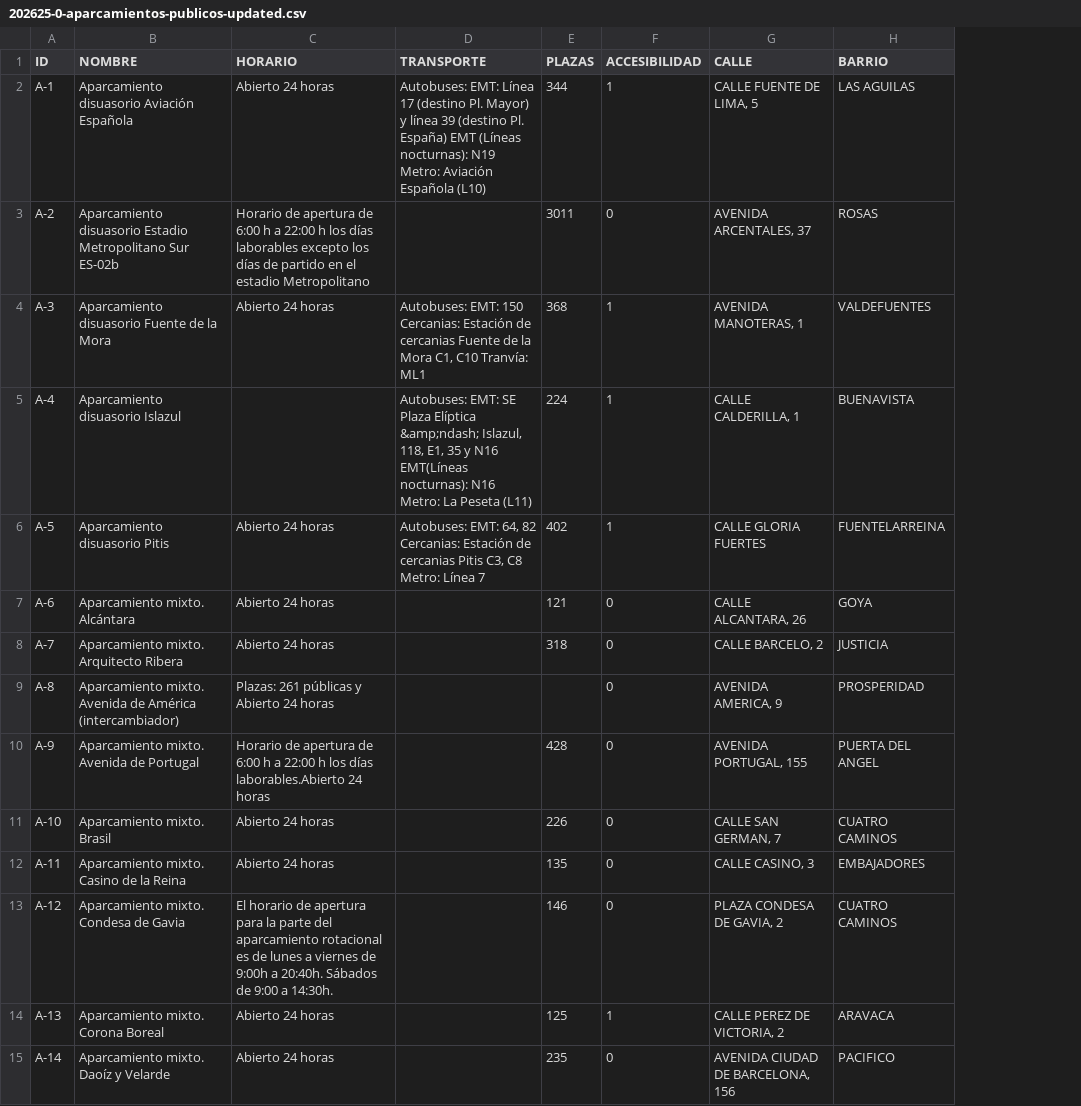
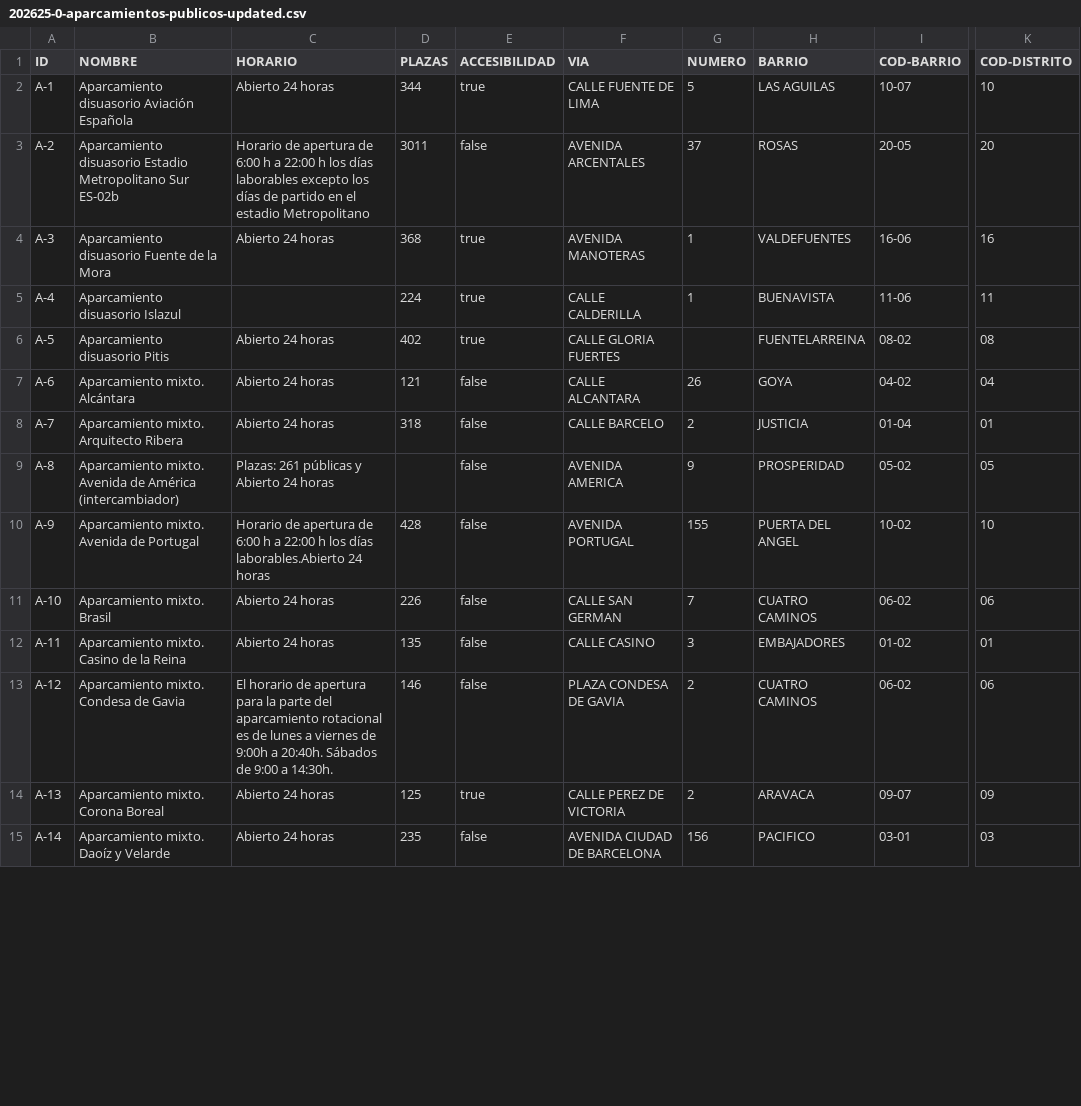
Before and after one commit to mateobordoy/KnowledgeGraphsMateo, a CSV file: HandsOn/Group04/csv/202625-0-aparcamientos-publicos-updated.csv, drawn as a sheet; only a part is shown, gaps mark what is left out; removed rows and columns are numbered as before the commit, all else as after; the diff covers the shown part only; the diff names each change by its address in the sheet, - before the commit and + after, or states it on an @@ line.

Commit message:
Cambios Group04 Ho3
Cambios en los csv actualizados y sus respectivos historiales en json

```diff
--- a/HandsOn/Group04/csv/202625-0-aparcamientos-publicos-updated.csv
+++ b/HandsOn/Group04/csv/202625-0-aparcamientos-publicos-updated.csv
-column D (TRANSPORTE), rows 2-6: Autobuses: EMT: Línea 17 (destino Pl. Mayor) y línea 39 (destino Pl. España) EMT (Líneas nocturnas): N19 Metro: Aviación Española (L10) |  | Autobuses: EMT: 150 Cercanias: Estación de cercanias Fuente de la Mora C1, C10 Tranvía: ML1 | Autobuses: EMT: SE Plaza Elíptica &amp;ndash; Islazul, 118, E1, 35 y N16 EMT(Líneas nocturnas): N16 Metro: La Peseta (L11) | Autobuses: EMT: 64, 82 Cercanias: Estación de cercanias Pitis C3, C8 Metro: Línea 7
-column G (CALLE), rows 2-15: CALLE FUENTE DE LIMA, 5 | AVENIDA ARCENTALES, 37 | AVENIDA MANOTERAS, 1 | CALLE CALDERILLA, 1 | CALLE GLORIA FUERTES | CALLE ALCANTARA, 26 | CALLE BARCELO, 2 | AVENIDA AMERICA, 9 | AVENIDA PORTUGAL, 155 | CALLE SAN GERMAN, 7 | CALLE CASINO, 3 | PLAZA CONDESA DE GAVIA, 2 | CALLE PEREZ DE VICTORIA, 2 | AVENIDA CIUDAD DE BARCELONA, 156
+column F (VIA), rows 2-15: CALLE FUENTE DE LIMA | AVENIDA ARCENTALES | AVENIDA MANOTERAS | CALLE CALDERILLA | CALLE GLORIA FUERTES | CALLE ALCANTARA | CALLE BARCELO | AVENIDA AMERICA | AVENIDA PORTUGAL | CALLE SAN GERMAN | CALLE CASINO | PLAZA CONDESA DE GAVIA | CALLE PEREZ DE VICTORIA | AVENIDA CIUDAD DE BARCELONA
+column G (NUMERO), rows 2-15: 5 | 37 | 1 | 1 |  | 26 | 2 | 9 | 155 | 7 | 3 | 2 | 2 | 156
+column I (COD-BARRIO), rows 2-15: 10-07 | 20-05 | 16-06 | 11-06 | 08-02 | 04-02 | 01-04 | 05-02 | 10-02 | 06-02 | 01-02 | 06-02 | 09-07 | 03-01
+column K (COD-DISTRITO), rows 2-15: 10 | 20 | 16 | 11 | 08 | 04 | 01 | 05 | 10 | 06 | 01 | 06 | 09 | 03
-E2 (ACCESIBILIDAD): 1
+E2 (ACCESIBILIDAD): true
-E3 (ACCESIBILIDAD): 0
+E3 (ACCESIBILIDAD): false
-E4:E6 (ACCESIBILIDAD): 1
+E4:E6 (ACCESIBILIDAD): true
-E7:E13 (ACCESIBILIDAD): 0
+E7:E13 (ACCESIBILIDAD): false
-E14 (ACCESIBILIDAD): 1
+E14 (ACCESIBILIDAD): true
-E15 (ACCESIBILIDAD): 0
+E15 (ACCESIBILIDAD): false
```
Also changed, not shown: 50 edited cells elsewhere in this file, 5 other files.
